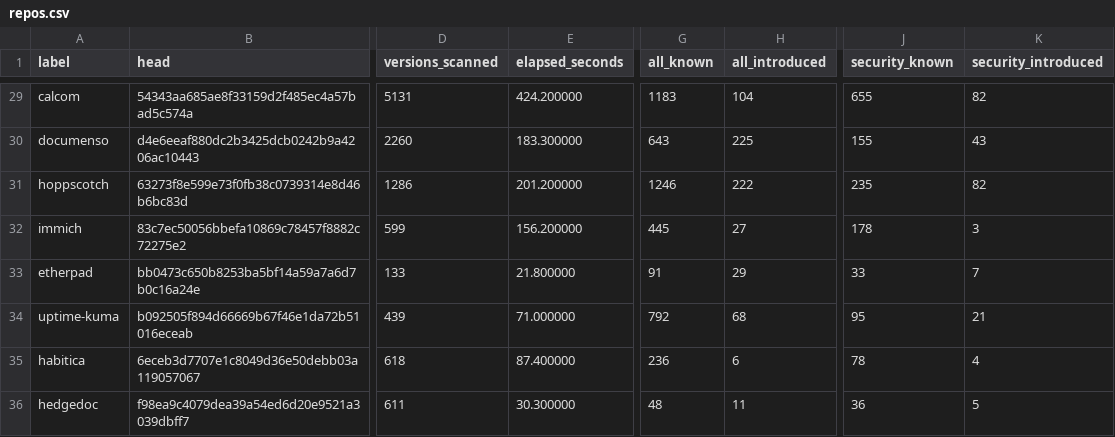
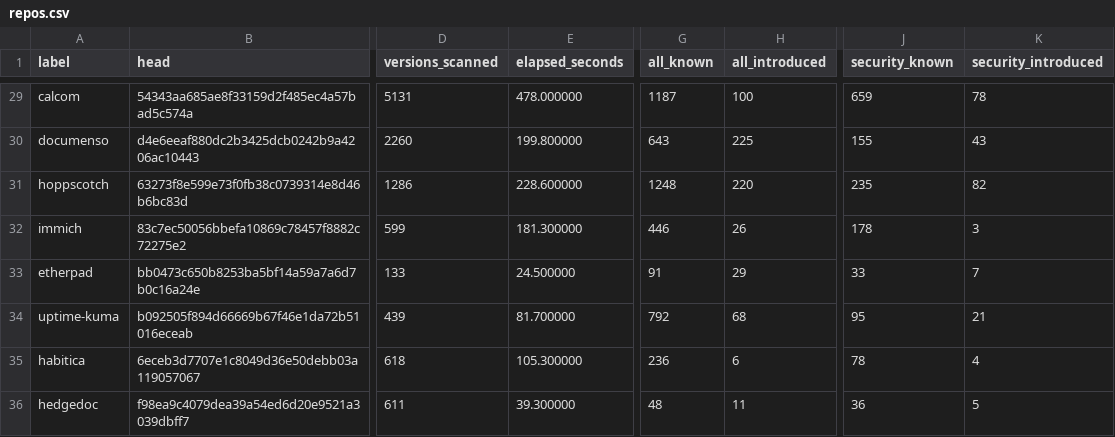
Before and after one commit to mevichitra/codeguard, a CSV file: research/finding_identity/paper/repos.csv, drawn as a sheet; only a part is shown, gaps mark what is left out; the diff covers the shown part only; the diff names each change by its address in the sheet, - before the commit and + after, or states it on an @@ line.

```diff
--- a/research/finding_identity/paper/repos.csv
+++ b/research/finding_identity/paper/repos.csv
-E29 (elapsed_seconds): 424.200000
+E29 (elapsed_seconds): 478.000000
-G29 (all_known): 1183
+G29 (all_known): 1187
-H29 (all_introduced): 104
+H29 (all_introduced): 100
-J29 (security_known): 655
+J29 (security_known): 659
-K29 (security_introduced): 82
+K29 (security_introduced): 78
-E30 (elapsed_seconds): 183.300000
+E30 (elapsed_seconds): 199.800000
-E31 (elapsed_seconds): 201.200000
+E31 (elapsed_seconds): 228.600000
-G31 (all_known): 1246
+G31 (all_known): 1248
-H31 (all_introduced): 222
+H31 (all_introduced): 220
-E32 (elapsed_seconds): 156.200000
+E32 (elapsed_seconds): 181.300000
-G32 (all_known): 445
+G32 (all_known): 446
-H32 (all_introduced): 27
+H32 (all_introduced): 26
-E33 (elapsed_seconds): 21.800000
+E33 (elapsed_seconds): 24.500000
-E34 (elapsed_seconds): 71.000000
+E34 (elapsed_seconds): 81.700000
-E35 (elapsed_seconds): 87.400000
+E35 (elapsed_seconds): 105.300000
-E36 (elapsed_seconds): 30.300000
+E36 (elapsed_seconds): 39.300000
```
Also changed, not shown: 29 edited cells elsewhere in this file, research/finding_identity/paper/pooled.csv, research/finding_identity/paper/rq1.csv, 8 other files.
